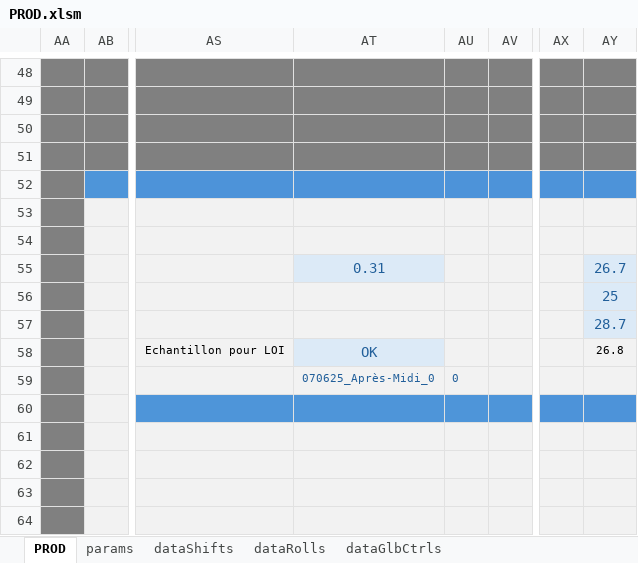
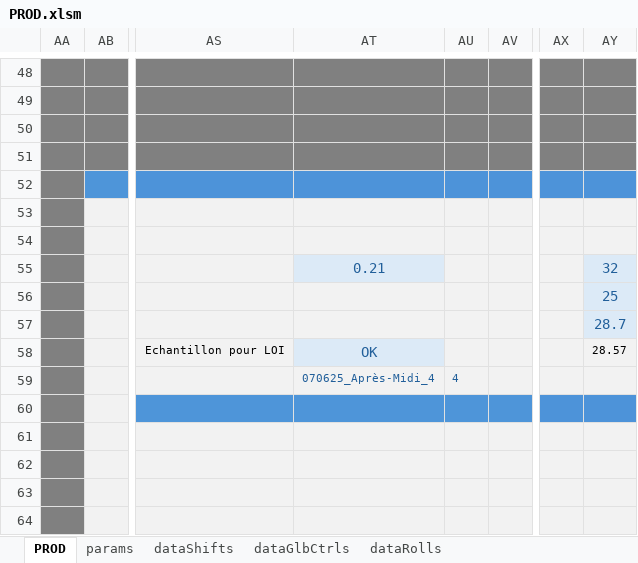
Before and after one commit to NicoWithManyO/Ligne-G, an Excel workbook: PROD.xlsm, sheet PROD, drawn as a sheet; only a part is shown, gaps mark what is left out; values as stored, in another font and other column widths than the file's, no borders; charts and pictures and conditional formats not drawn; the diff covers the shown part only; the diff names each change by its address in the sheet, - before the commit and + after, or states it on an @@ line.

Commit message:
Update PROD.bas to remove unused control names from the Worksheet_Change event, streamlining the code for better performance and clarity. Updated PROD.xlsm to reflect the changes in the codebase.

```diff
--- a/PROD.xlsm (sheet PROD)
+++ b/PROD.xlsm (sheet PROD)
@@ sheet tab order changed: PROD | params | dataShifts | dataGlbCtrls | dataRolls @@
-AT55: 0.31
+AT55: 0.21
-AY55: 26.7
+AY55: 32
-AY58: 26.8
+AY58: 28.57
-AT59: 070625_Après-Midi_0
+AT59: 070625_Après-Midi_4
-AU59: 0
+AU59: 4
```
Also changed, not shown: 6 added rows and 6 removed rows elsewhere in this sheet, sheet dataGlbCtrls, sheet dataRolls, 1 other file.
